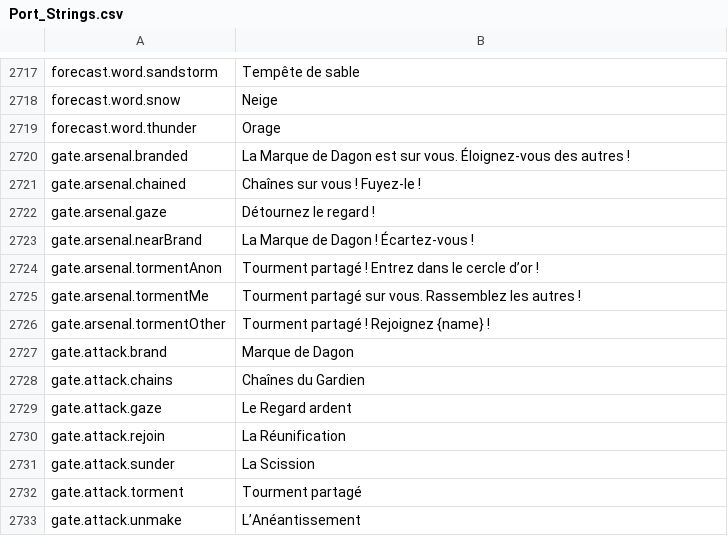
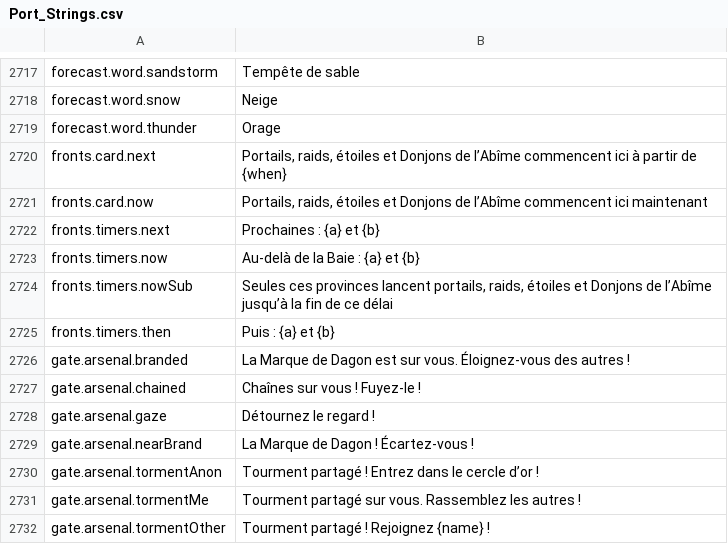
Before and after one commit to Lattymoy/daggerfall-js-source, a CSV file: locales/fr/Port_Strings.csv, drawn as a sheet; only a part is shown, gaps mark what is left out; the shorter side is filled out with more unchanged rows; the diff names each change by its address in the sheet, - before the commit and + after, or states it on an @@ line.

```diff
--- a/locales/fr/Port_Strings.csv
+++ b/locales/fr/Port_Strings.csv
+row 2720: fronts.card.next | Portails, raids, étoiles et Donjons de l’Abîme commencent ici à partir de {when}
+row 2721: fronts.card.now | Portails, raids, étoiles et Donjons de l’Abîme commencent ici maintenant
+row 2722: fronts.timers.next | Prochaines : {a} et {b}
+row 2723: fronts.timers.now | Au-delà de la Baie : {a} et {b}
+row 2724: fronts.timers.nowSub | Seules ces provinces lancent portails, raids, étoiles et Donjons de l’Abîme jusqu’à la fin de ce délai
+row 2725: fronts.timers.then | Puis : {a} et {b}
```
Also changed, not shown: locales/bg/Port_Strings.csv, locales/es/Port_Strings.csv, 55 other files.
